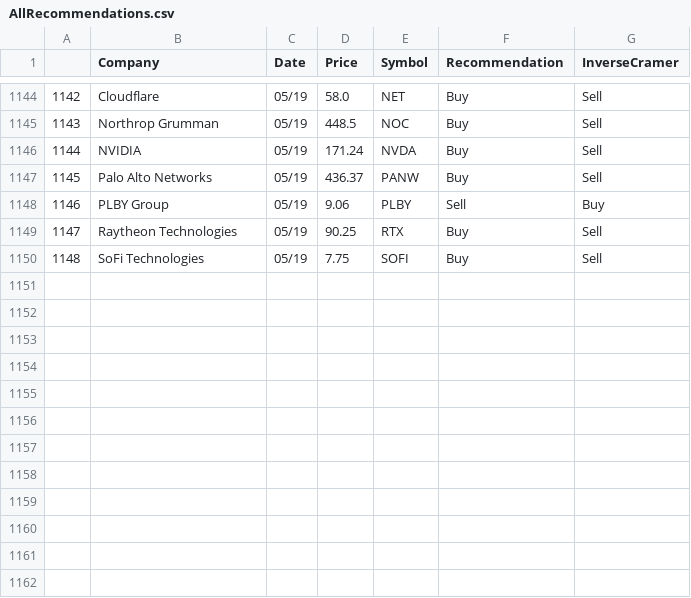
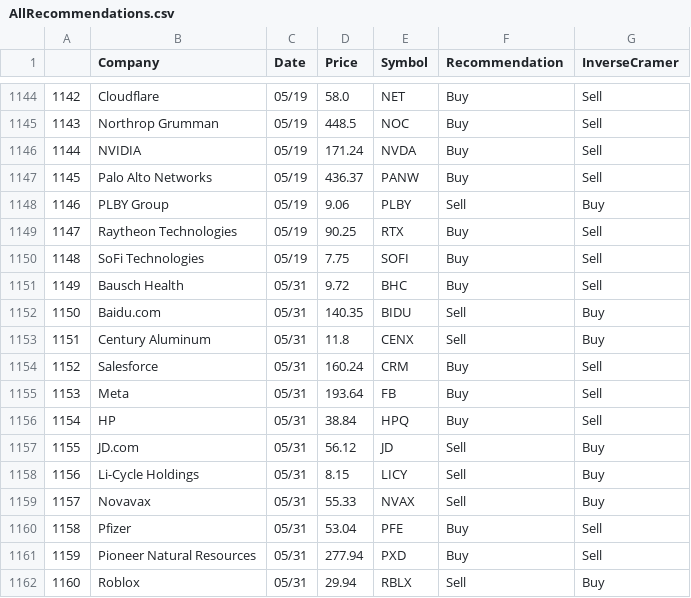
Before and after one commit to jmaslek/InverseCramer, a CSV file: AllRecommendations.csv, drawn as a sheet; only a part is shown, gaps mark what is left out.

```diff
--- a/AllRecommendations.csv
+++ b/AllRecommendations.csv
@@ -1150 +1150,13 @@
 1148,SoFi Technologies ,05/19,7.75,SOFI,Buy,Sell
+1149,Bausch Health ,05/31,9.72,BHC,Buy,Sell
+1150,Baidu.com ,05/31,140.35,BIDU,Sell,Buy
+1151,Century Aluminum ,05/31,11.8,CENX,Sell,Buy
+1152,Salesforce ,05/31,160.24,CRM,Buy,Sell
+1153,Meta ,05/31,193.64,FB,Buy,Sell
+1154,HP ,05/31,38.84,HPQ,Buy,Sell
+1155,JD.com ,05/31,56.12,JD,Sell,Buy
+1156,Li-Cycle Holdings ,05/31,8.15,LICY,Sell,Buy
+1157,Novavax ,05/31,55.33,NVAX,Sell,Buy
+1158,Pfizer ,05/31,53.04,PFE,Buy,Sell
+1159,Pioneer Natural Resources ,05/31,277.94,PXD,Buy,Sell
+1160,Roblox ,05/31,29.94,RBLX,Sell,Buy
```
Also changed, not shown: 1 other file.
